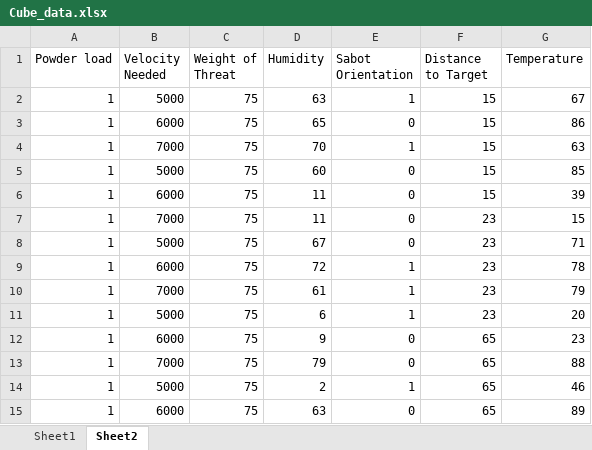
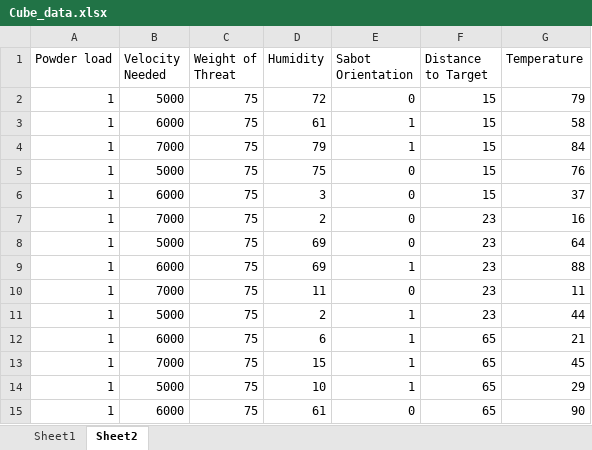
Before and after one commit to SoftwareDevEngResearch/Projectile_Prediction, an Excel workbook: ProP/Cube_data.xlsx, sheet Sheet2, drawn as a sheet; only a part is shown; values as stored, in another font and other column widths than the file's, no borders; table styles not drawn; the diff covers the shown part only; the diff names each change by its address in the sheet, - before the commit and + after, or states it on an @@ line.

```diff
--- a/ProP/Cube_data.xlsx (sheet Sheet2)
+++ b/ProP/Cube_data.xlsx (sheet Sheet2)
-D2 (Humidity): 63
+D2 (Humidity): 72
-E2 (Sabot Orientation): 1
+E2 (Sabot Orientation): 0
-G2 (Temperature): 67
+G2 (Temperature): 79
-D3 (Humidity): 65
+D3 (Humidity): 61
-E3 (Sabot Orientation): 0
+E3 (Sabot Orientation): 1
-G3 (Temperature): 86
+G3 (Temperature): 58
-D4 (Humidity): 70
+D4 (Humidity): 79
-G4 (Temperature): 63
+G4 (Temperature): 84
-D5 (Humidity): 60
+D5 (Humidity): 75
-G5 (Temperature): 85
+G5 (Temperature): 76
-D6 (Humidity): 11
+D6 (Humidity): 3
-G6 (Temperature): 39
+G6 (Temperature): 37
-D7 (Humidity): 11
+D7 (Humidity): 2
-G7 (Temperature): 15
+G7 (Temperature): 16
-D8 (Humidity): 67
+D8 (Humidity): 69
-G8 (Temperature): 71
+G8 (Temperature): 64
-D9 (Humidity): 72
+D9 (Humidity): 69
-G9 (Temperature): 78
+G9 (Temperature): 88
-D10 (Humidity): 61
+D10 (Humidity): 11
-E10 (Sabot Orientation): 1
+E10 (Sabot Orientation): 0
-G10 (Temperature): 79
+G10 (Temperature): 11
-D11 (Humidity): 6
+D11 (Humidity): 2
-G11 (Temperature): 20
+G11 (Temperature): 44
-D12 (Humidity): 9
+D12 (Humidity): 6
-E12:E13 (Sabot Orientation): 0
+E12:E13 (Sabot Orientation): 1
-G12 (Temperature): 23
+G12 (Temperature): 21
-D13 (Humidity): 79
+D13 (Humidity): 15
-G13 (Temperature): 88
+G13 (Temperature): 45
-D14 (Humidity): 2
+D14 (Humidity): 10
-G14 (Temperature): 46
+G14 (Temperature): 29
-D15 (Humidity): 63
+D15 (Humidity): 61
-G15 (Temperature): 89
+G15 (Temperature): 90
```
Also changed, not shown: 17 edited cells elsewhere in this sheet, sheet Sheet1, ProP/Prediction.xlsx, 5 other files.
